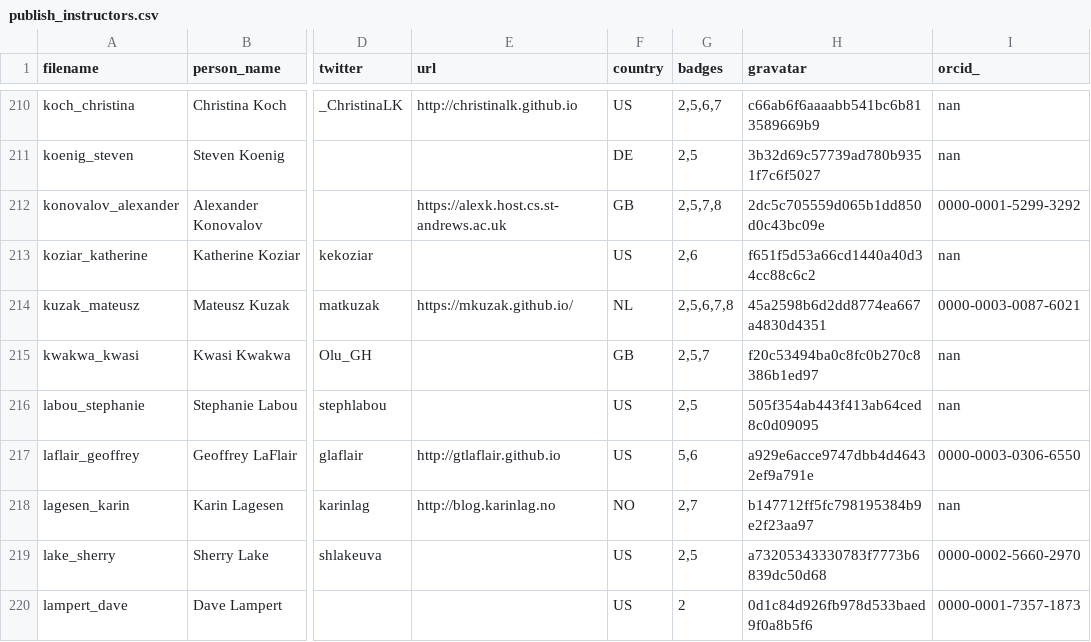
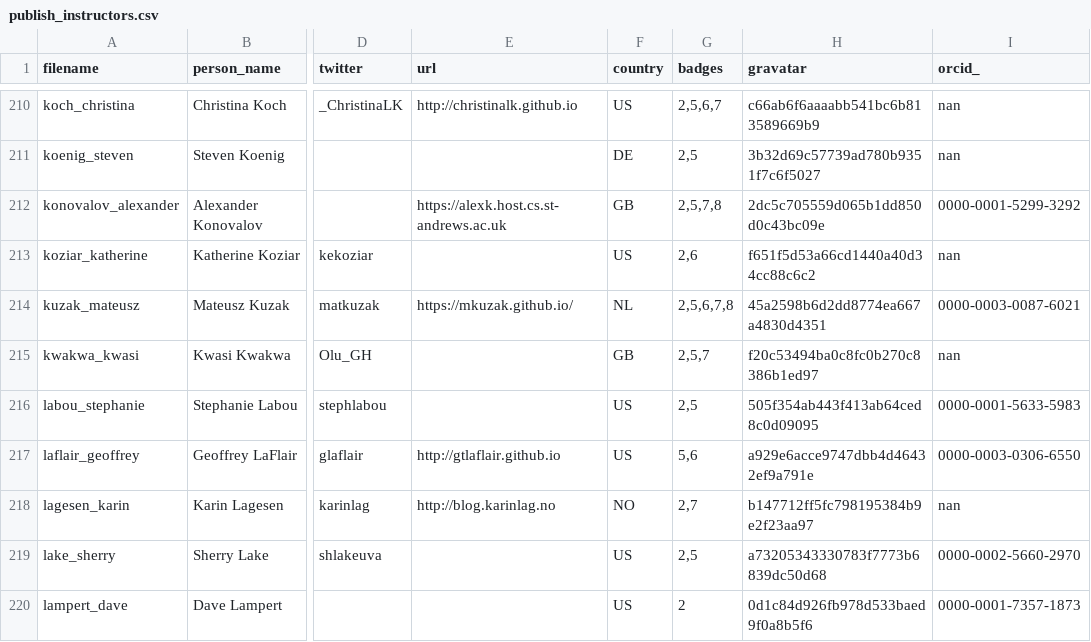
Before and after one commit to hpc-carpentry/hpc-carpentry.github.io, a CSV file: _data/publish_instructors.csv, drawn as a sheet; only a part is shown, gaps mark what is left out; the diff names each change by its address in the sheet, - before the commit and + after, or states it on an @@ line.

Commit message:
Updating instructor records

```diff
--- a/_data/publish_instructors.csv
+++ b/_data/publish_instructors.csv
-I216 (orcid_): nan
+I216 (orcid_): 0000-0001-5633-5983
```
